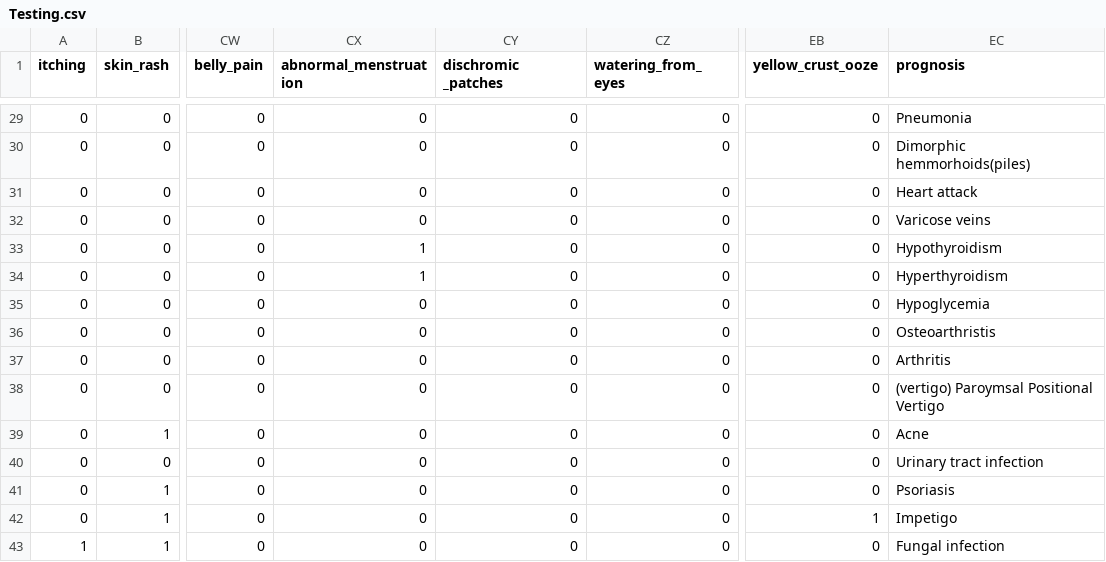
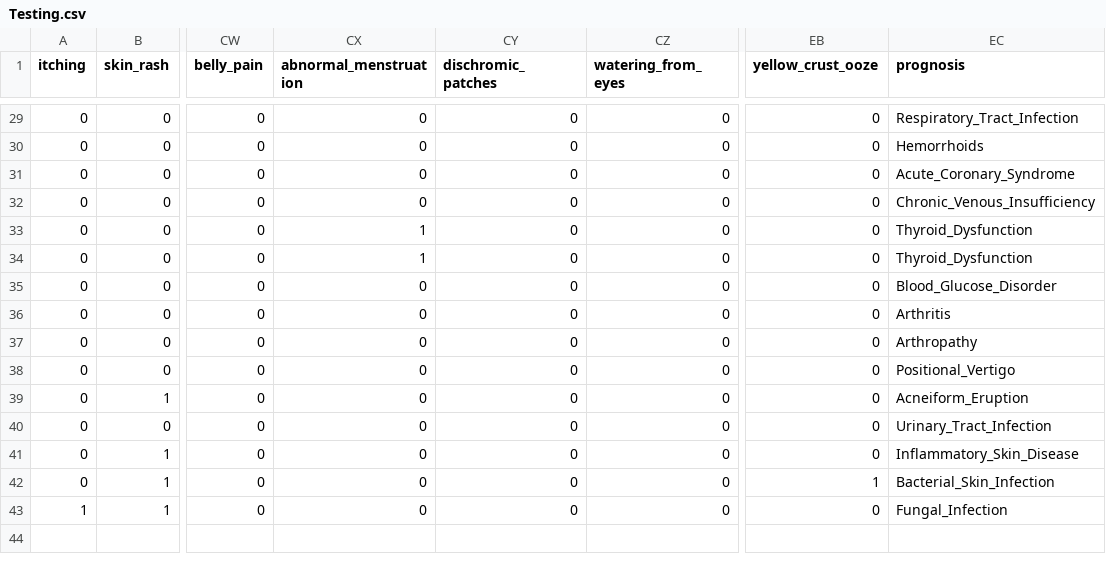
Before and after one commit to eduardstef926/BachelorsThesisFinal, a CSV file: BachelorsAI/Dataset/Testing.csv, drawn as a sheet; only a part is shown, gaps mark what is left out; the diff covers the shown part only; the diff names each change by its address in the sheet, - before the commit and + after, or states it on an @@ line.

```diff
--- a/BachelorsAI/Dataset/Testing.csv
+++ b/BachelorsAI/Dataset/Testing.csv
-CY1: dischromic _patches
+CY1: dischromic_patches
-EC29 (prognosis): Pneumonia
+EC29 (prognosis): Respiratory_Tract_Infection
-EC30 (prognosis): Dimorphic hemmorhoids(piles)
+EC30 (prognosis): Hemorrhoids
-EC31 (prognosis): Heart attack
+EC31 (prognosis): Acute_Coronary_Syndrome
-EC32 (prognosis): Varicose veins
+EC32 (prognosis): Chronic_Venous_Insufficiency
-EC33 (prognosis): Hypothyroidism
+EC33 (prognosis): Thyroid_Dysfunction
-EC34 (prognosis): Hyperthyroidism
+EC34 (prognosis): Thyroid_Dysfunction
-EC35 (prognosis): Hypoglycemia
+EC35 (prognosis): Blood_Glucose_Disorder
-EC36 (prognosis): Osteoarthristis
+EC36 (prognosis): Arthritis
-EC37 (prognosis): Arthritis
+EC37 (prognosis): Arthropathy
-EC38 (prognosis): (vertigo) Paroymsal Positional Vertigo
+EC38 (prognosis): Positional_Vertigo
-EC39 (prognosis): Acne
+EC39 (prognosis): Acneiform_Eruption
-EC40 (prognosis): Urinary tract infection
+EC40 (prognosis): Urinary_Tract_Infection
-EC41 (prognosis): Psoriasis
+EC41 (prognosis): Inflammatory_Skin_Disease
-EC42 (prognosis): Impetigo
+EC42 (prognosis): Bacterial_Skin_Infection
-EC43 (prognosis): Fungal infection
+EC43 (prognosis): Fungal_Infection
```
Also changed, not shown: 26 edited cells elsewhere in this file, 11 other files.
